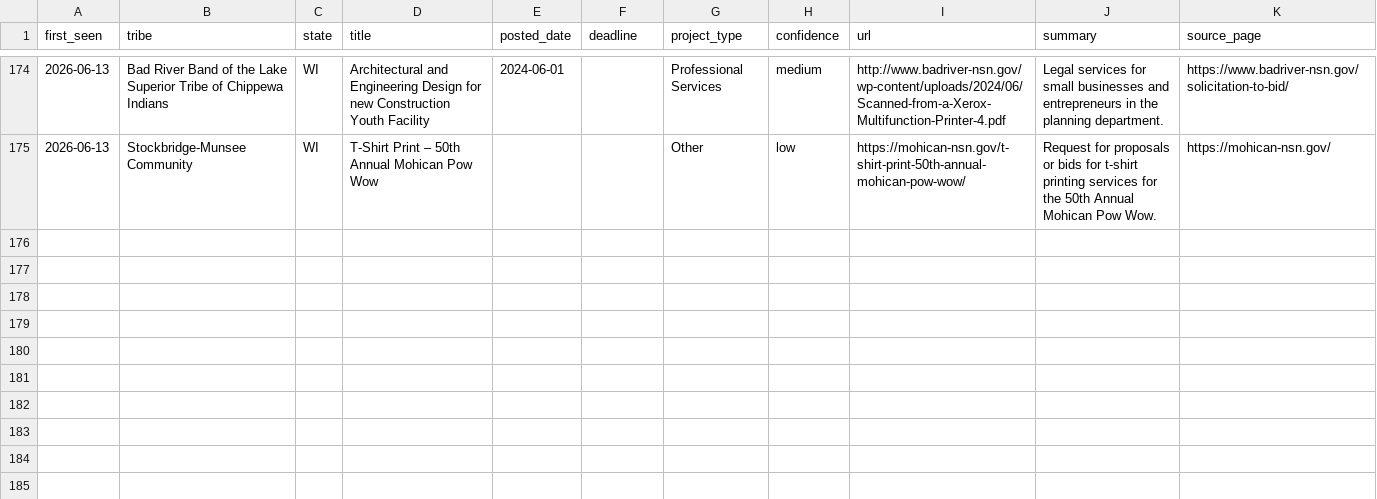
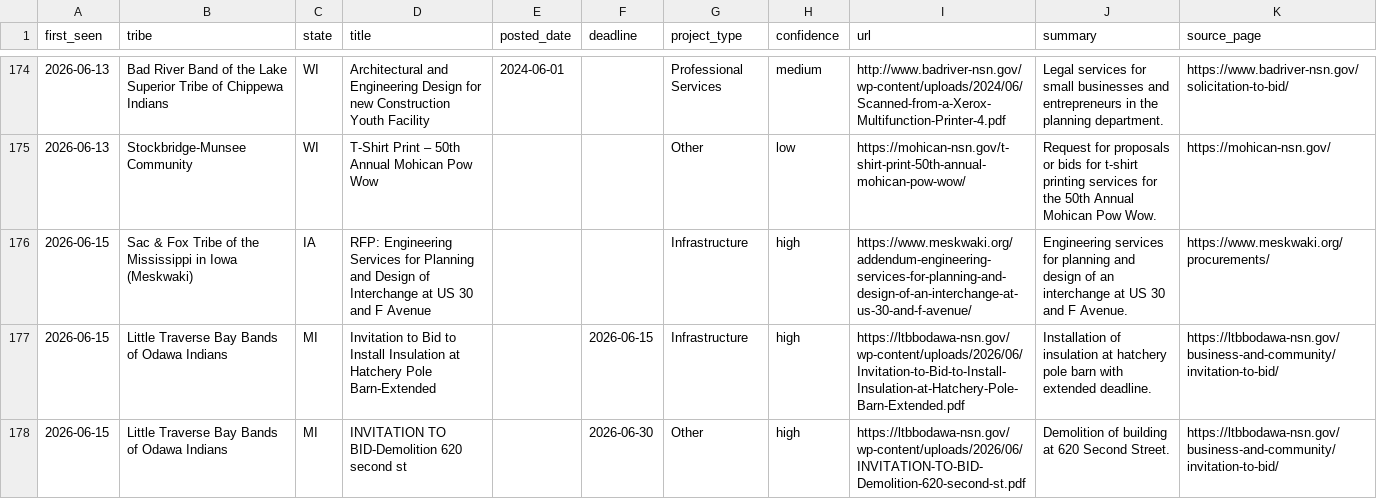
Before and after one commit to revelinvestments/tribal-rfp-scraper, a CSV file: data/all_rfps.csv, drawn as a sheet; only a part is shown, gaps mark what is left out; the diff names each change by its address in the sheet, - before the commit and + after, or states it on an @@ line.

```diff
--- a/data/all_rfps.csv
+++ b/data/all_rfps.csv
+row 176: 2026-06-15 | Sac & Fox Tribe of the Mississippi in Iowa (Meskwaki) | IA | RFP: Engineering Services for Planning and Design of Interchange at US 30 and F Avenue |  |  | Infrastructure | high | https://www.meskwaki.org/addendum-engineering-services-for-planning-and-design-of-an-interchange-at-us-30-and-f-avenue/ | Engineering services for planning and design of an interchange at US 30 and F Avenue. | https://www.meskwaki.org/procurements/
+row 177: 2026-06-15 | Little Traverse Bay Bands of Odawa Indians | MI | Invitation to Bid to Install Insulation at Hatchery Pole Barn-Extended |  | 2026-06-15 | Infrastructure | high | https://ltbbodawa-nsn.gov/wp-content/uploads/2026/06/Invitation-to-Bid-to-Install-Insulation-at-Hatchery-Pole-Barn-Extended.pdf | Installation of insulation at hatchery pole barn with extended deadline. | https://ltbbodawa-nsn.gov/business-and-community/invitation-to-bid/
+row 178: 2026-06-15 | Little Traverse Bay Bands of Odawa Indians | MI | INVITATION TO BID-Demolition 620 second st |  | 2026-06-30 | Other | high | https://ltbbodawa-nsn.gov/wp-content/uploads/2026/06/INVITATION-TO-BID-Demolition-620-second-st.pdf | Demolition of building at 620 Second Street. | https://ltbbodawa-nsn.gov/business-and-community/invitation-to-bid/
```
Also changed, not shown: 3 other files.
